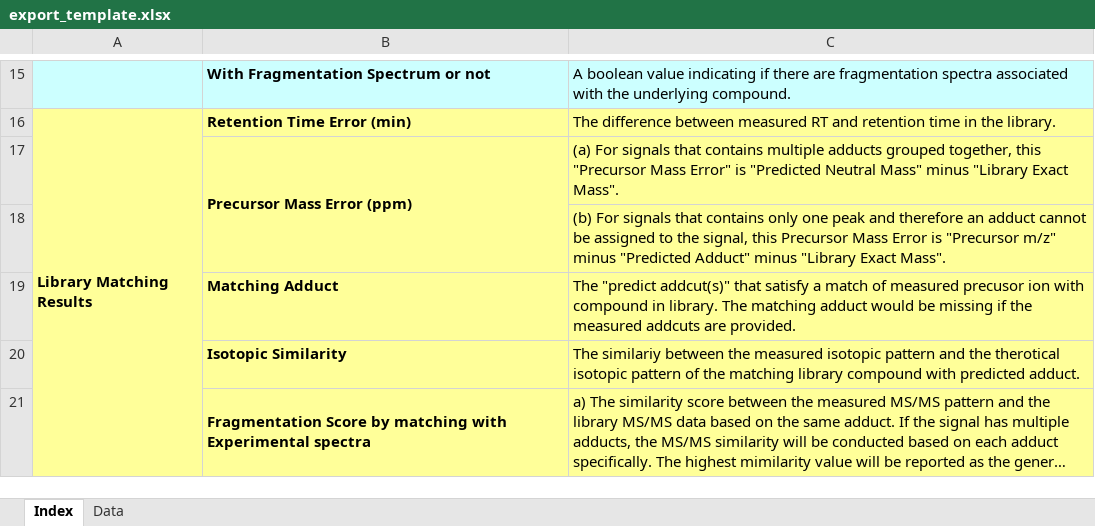
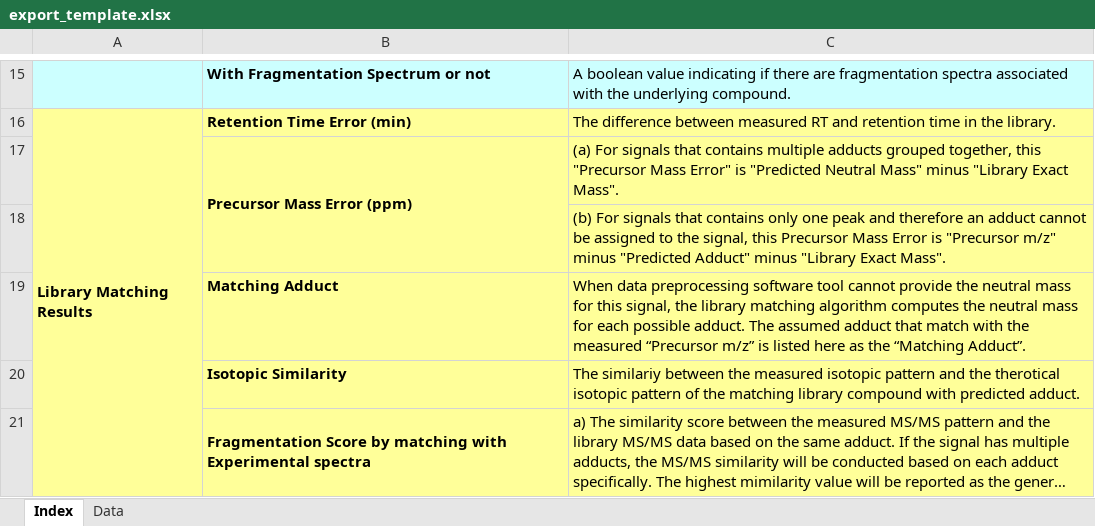
Before and after one commit to du-lab/ADAP-compound-DB, an Excel workbook: src/main/resources/org/dulab/adapcompounddb/site/services/io/export_template.xlsx, sheet Index, drawn as a sheet; only a part is shown, gaps mark what is left out; long unchanged cells end in …; values as stored, in another font and other column widths than the file's, no borders; the diff names each change by its address in the sheet, - before the commit and + after, or states it on an @@ line.

Commit message:
Modify the template

```diff
--- a/src/main/resources/org/dulab/adapcompounddb/site/services/io/export_template.xlsx (sheet Index)
+++ b/src/main/resources/org/dulab/adapcompounddb/site/services/io/export_template.xlsx (sheet Index)
-C19: The "predict addcut(s)" that satisfy a match of measured precusor ion with compound in library. The matching adduct would be missing if the measured addcuts are provided.
+C19: When data preprocessing software tool cannot provide the neutral mass for this signal, the library matching algorithm computes the neutral mass for each possible adduct. The assumed adduct that match with the measured “Precursor m/z” is listed here as the “Matching Adduct”.
```
